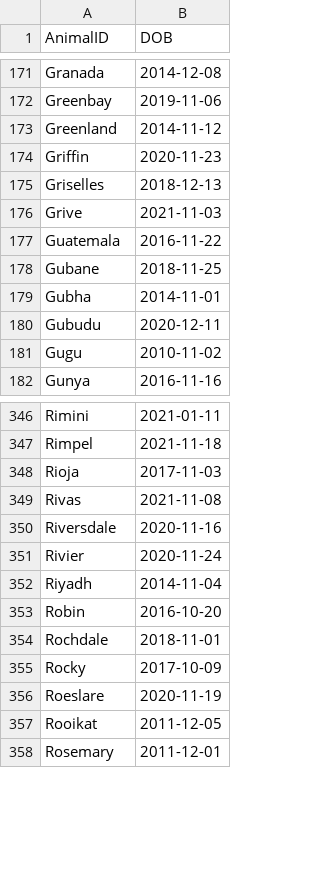
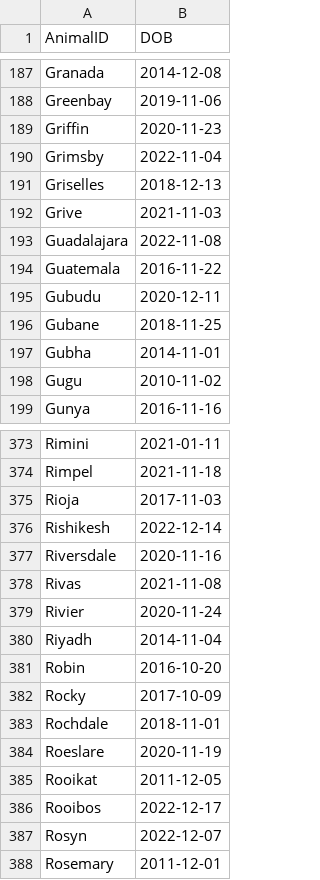
Before and after one commit to mariagranell/LifeHistoryIVP, a CSV file: tbl_Creation/tbl_maria/tbl_DOB.csv, drawn as a sheet; only a part is shown, gaps mark what is left out; the diff covers the shown part only.

```diff
--- a/tbl_Creation/tbl_maria/tbl_DOB.csv
+++ b/tbl_Creation/tbl_maria/tbl_DOB.csv
@@ -172,10 +188,11 @@
 "Greenbay",2019-11-06
-"Greenland",2014-11-12
 "Griffin",2020-11-23
+"Grimsby",2022-11-04
 "Griselles",2018-12-13
 "Grive",2021-11-03
+"Guadalajara",2022-11-08
 "Guatemala",2016-11-22
+"Gubudu",2020-12-11
 "Gubane",2018-11-25
 "Gubha",2014-11-01
-"Gubudu",2020-12-11
 "Gugu",2010-11-02
@@ -348,4 +375,5 @@
 "Rioja",2017-11-03
+"Rishikesh",2022-12-14
+"Riversdale",2020-11-16
 "Rivas",2021-11-08
-"Riversdale",2020-11-16
 "Rivier",2020-11-24
@@ -353,6 +381,8 @@
 "Robin",2016-10-20
+"Rocky",2017-10-09
 "Rochdale",2018-11-01
-"Rocky",2017-10-09
 "Roeslare",2020-11-19
 "Rooikat",2011-12-05
+"Rooibos",2022-12-17
+"Rosyn",2022-12-07
 "Rosemary",2011-12-01
```
Also changed, not shown: 34 added rows, 22 moved rows and 1 edited cell elsewhere in this file, tbl_Creation/tbl_maria/BirthGroup_NoDOB_ForMiguelToCheck_20221110.csv, tbl_Creation/tbl_maria/tbl_GroupMembership.csv, 21 other files.
